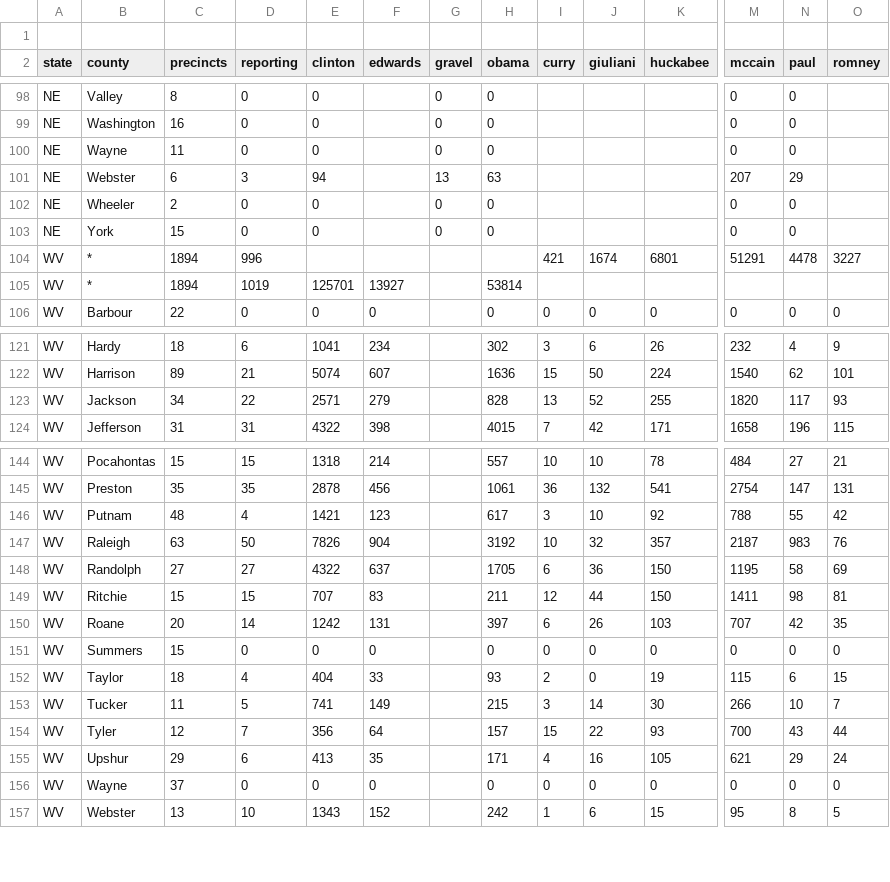
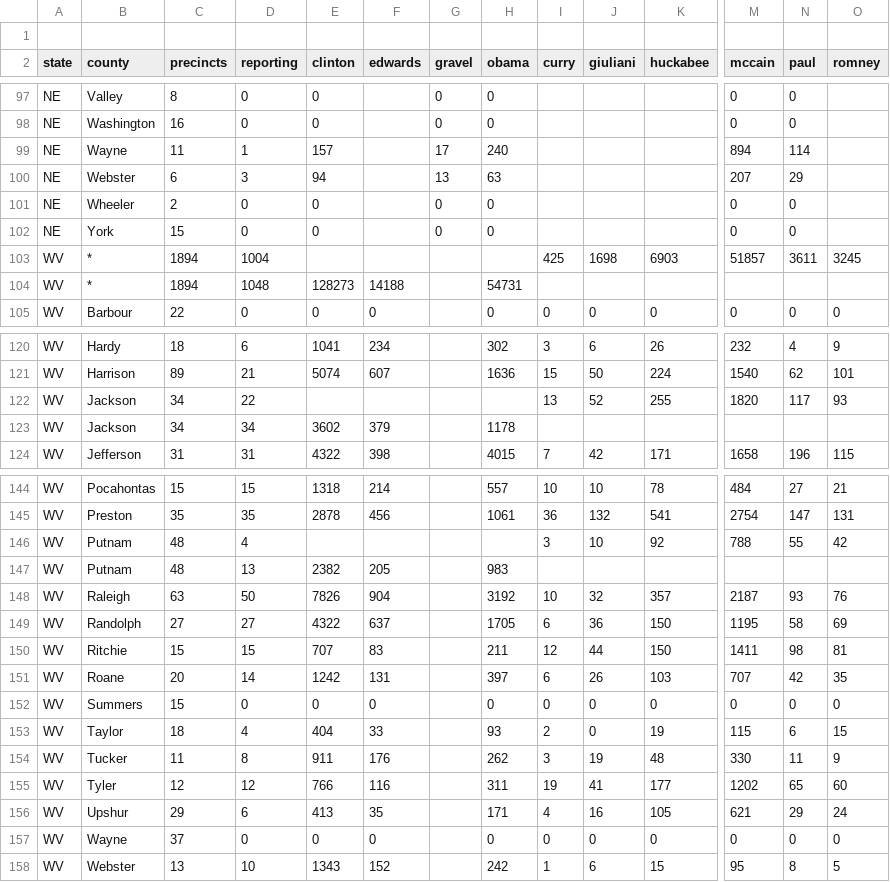
Before and after one commit to geary/primary-maps-2008-data, a CSV file: votes/0513.csv, drawn as a sheet; only a part is shown, gaps mark what is left out; removed rows and columns are numbered as before the commit, all else as after; rows hold the shown columns only; the diff covers the shown part only; the diff names each change by its address in the sheet, - before the commit and + after, or states it on an @@ line.

Commit message:
Vote update

```diff
--- a/votes/0513.csv
+++ b/votes/0513.csv
-D99 (reporting): 0
+D99 (reporting): 1
-E99 (clinton): 0
+E99 (clinton): 157
-G99 (gravel): 0
+G99 (gravel): 17
-H99 (obama): 0
+H99 (obama): 240
-M99 (mccain): 0
+M99 (mccain): 894
-N99 (paul): 0
+N99 (paul): 114
-row 104: WV | * | 1894 | 996 |  |  |  |  | 421 | 1674 | 6801 | 51291 | 4478 | 3227
+row 103: WV | * | 1894 | 1004 |  |  |  |  | 425 | 1698 | 6903 | 51857 | 3611 | 3245
-D104 (reporting): 1019
+D104 (reporting): 1048
-E104 (clinton): 125701
+E104 (clinton): 128273
-F104 (edwards): 13927
+F104 (edwards): 14188
-H104 (obama): 53814
+H104 (obama): 54731
-E122 (clinton): 2571
+E122 (clinton): (empty)
-F122 (edwards): 279
+F122 (edwards): (empty)
-H122 (obama): 828
+H122 (obama): (empty)
+row 123: WV | Jackson | 34 | 34 | 3602 | 379 |  | 1178
-E146 (clinton): 1421
+E146 (clinton): (empty)
-F146 (edwards): 123
+F146 (edwards): (empty)
-H146 (obama): 617
+H146 (obama): (empty)
+row 147: WV | Putnam | 48 | 13 | 2382 | 205 |  | 983
-N148 (paul): 983
+N148 (paul): 93
-D154 (reporting): 5
+D154 (reporting): 8
-E154 (clinton): 741
+E154 (clinton): 911
-F154 (edwards): 149
+F154 (edwards): 176
-H154 (obama): 215
+H154 (obama): 262
-J154 (giuliani): 14
+J154 (giuliani): 19
-K154 (huckabee): 30
+K154 (huckabee): 48
-M154 (mccain): 266
+M154 (mccain): 330
-N154 (paul): 10
+N154 (paul): 11
-O154 (romney): 7
+O154 (romney): 9
-row 154: WV | Tyler | 12 | 7 | 356 | 64 |  | 157 | 15 | 22 | 93 | 700 | 43 | 44
+row 155: WV | Tyler | 12 | 12 | 766 | 116 |  | 311 | 19 | 41 | 177 | 1202 | 65 | 60
```
Also changed, not shown: 1 added row, 1 removed row, 1 moved row and 58 edited cells elsewhere in this file, 6 other files.
